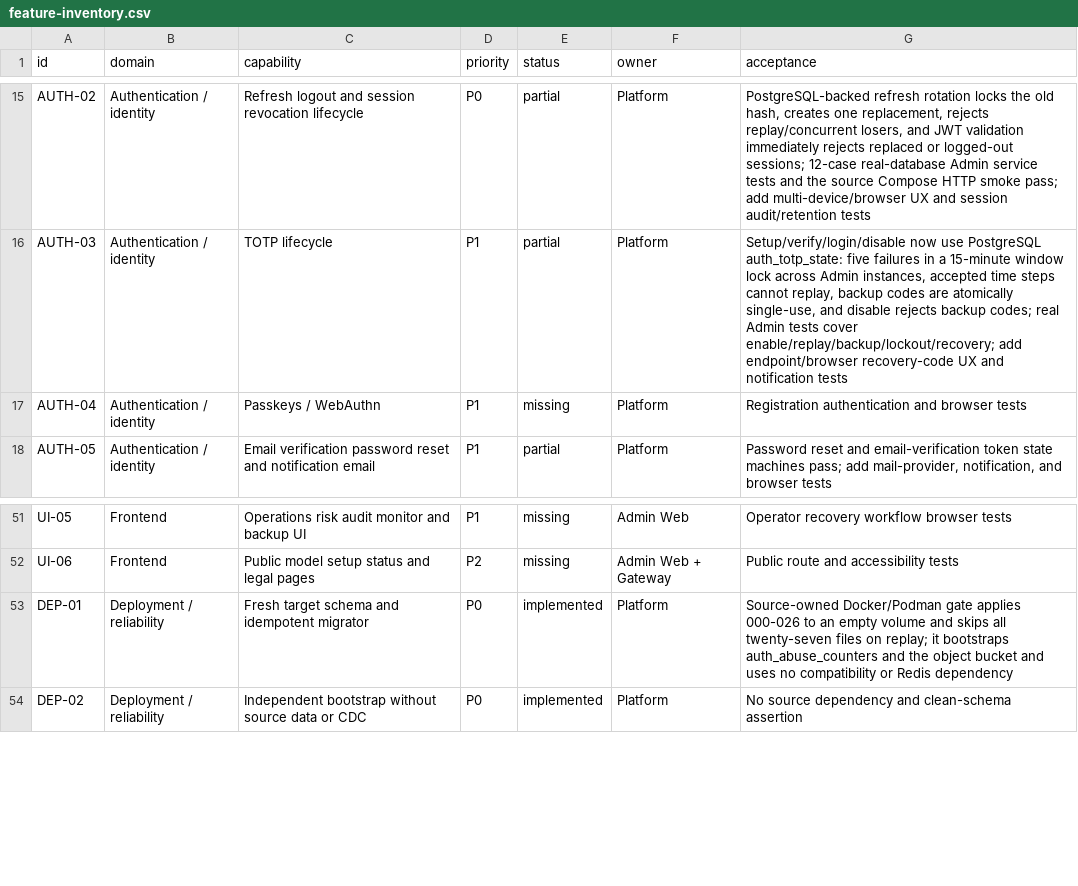
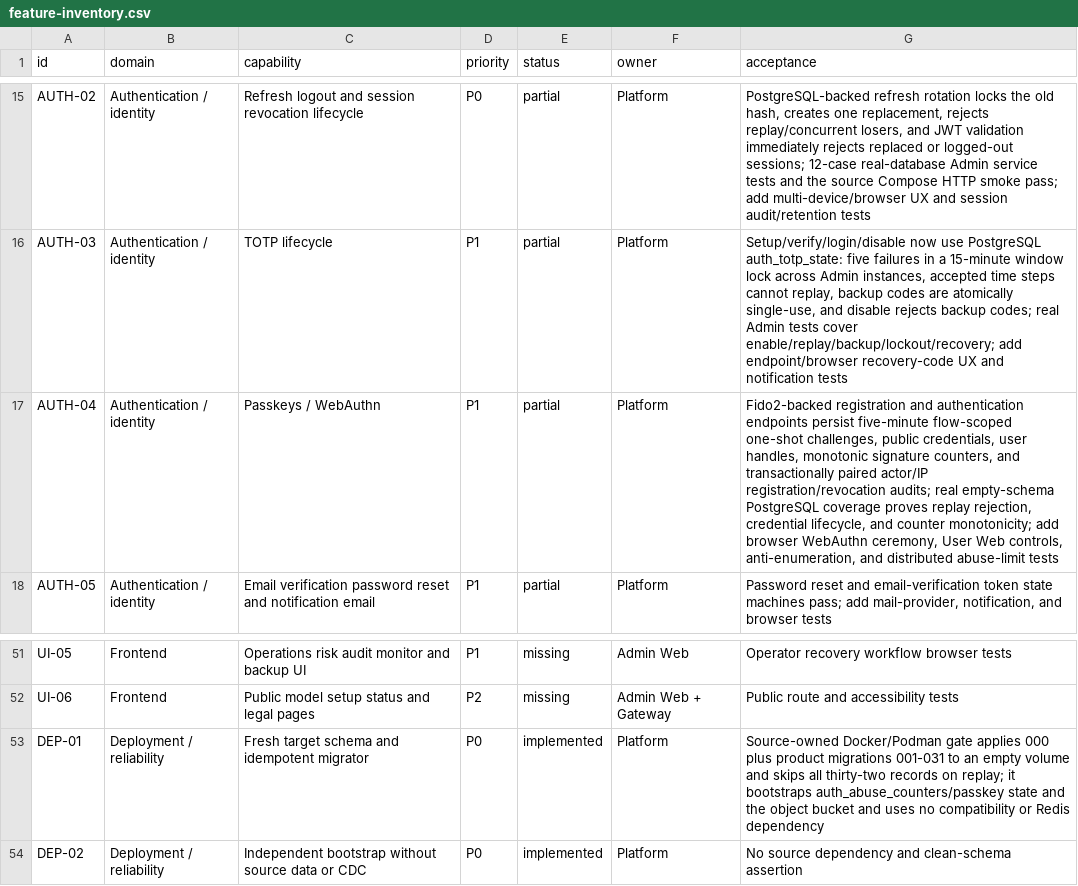
Before and after one commit to GMorandi/ScalaAPI-Platform, a CSV file: docs/rewrite/feature-inventory.csv, drawn as a sheet; only a part is shown, gaps mark what is left out.

Commit message:
docs(rewrite): record passkey authentication slice
Refresh the active greenfield baseline to Platform ac560d5 and record migration 031, the one-shot WebAuthn challenge/credential state machine, real PostgreSQL evidence, updated inventory counts, and the remaining browser and abuse-control exit conditions. Keep the full Compose gate explicitly pending for the new commit.

```diff
--- a/docs/rewrite/feature-inventory.csv
+++ b/docs/rewrite/feature-inventory.csv
@@ -16,3 +16,3 @@ AUTH-02,Authentication / identity,Refresh logout and session revocation lifecycl
 AUTH-03,Authentication / identity,TOTP lifecycle,P1,partial,Platform,"Setup/verify/login/disable now use PostgreSQL auth_totp_state: five failures in a 15-minute window lock across Admin instances, accepted time steps cannot replay, backup codes are atomically single-use, and disable rejects backup codes; real Admin tests cover enable/replay/backup/lockout/recovery; add endpoint/browser recovery-code UX and notification tests"
-AUTH-04,Authentication / identity,Passkeys / WebAuthn,P1,missing,Platform,Registration authentication and browser tests
+AUTH-04,Authentication / identity,Passkeys / WebAuthn,P1,partial,Platform,"Fido2-backed registration and authentication endpoints persist five-minute flow-scoped one-shot challenges, public credentials, user handles, monotonic signature counters, and transactionally paired actor/IP registration/revocation audits; real empty-schema PostgreSQL coverage proves replay rejection, credential lifecycle, and counter monotonicity; add browser WebAuthn ceremony, User Web controls, anti-enumeration, and distributed abuse-limit tests"
 AUTH-05,Authentication / identity,Email verification password reset and notification email,P1,partial,Platform,"Password reset and email-verification token state machines pass; add mail-provider, notification, and browser tests"
@@ -52,3 +52,3 @@ UI-05,Frontend,Operations risk audit monitor and backup UI,P1,missing,Admin Web,
 UI-06,Frontend,Public model setup status and legal pages,P2,missing,Admin Web + Gateway,Public route and accessibility tests
-DEP-01,Deployment / reliability,Fresh target schema and idempotent migrator,P0,implemented,Platform,Source-owned Docker/Podman gate applies 000-026 to an empty volume and skips all twenty-seven files on replay; it bootstraps auth_abuse_counters and the object bucket and uses no compatibility or Redis dependency
+DEP-01,Deployment / reliability,Fresh target schema and idempotent migrator,P0,implemented,Platform,Source-owned Docker/Podman gate applies 000 plus product migrations 001-031 to an empty volume and skips all thirty-two records on replay; it bootstraps auth_abuse_counters/passkey state and the object bucket and uses no compatibility or Redis dependency
 DEP-02,Deployment / reliability,Independent bootstrap without source data or CDC,P0,implemented,Platform,No source dependency and clean-schema assertion
```
Also changed, not shown: 5 other files.
